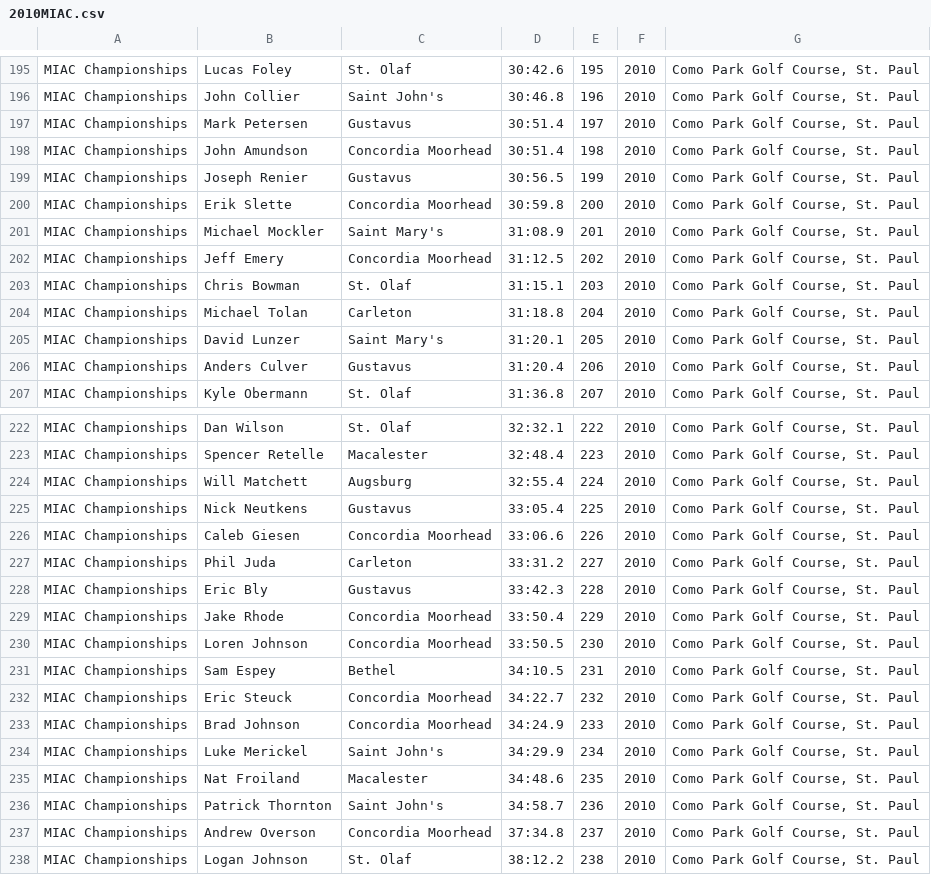
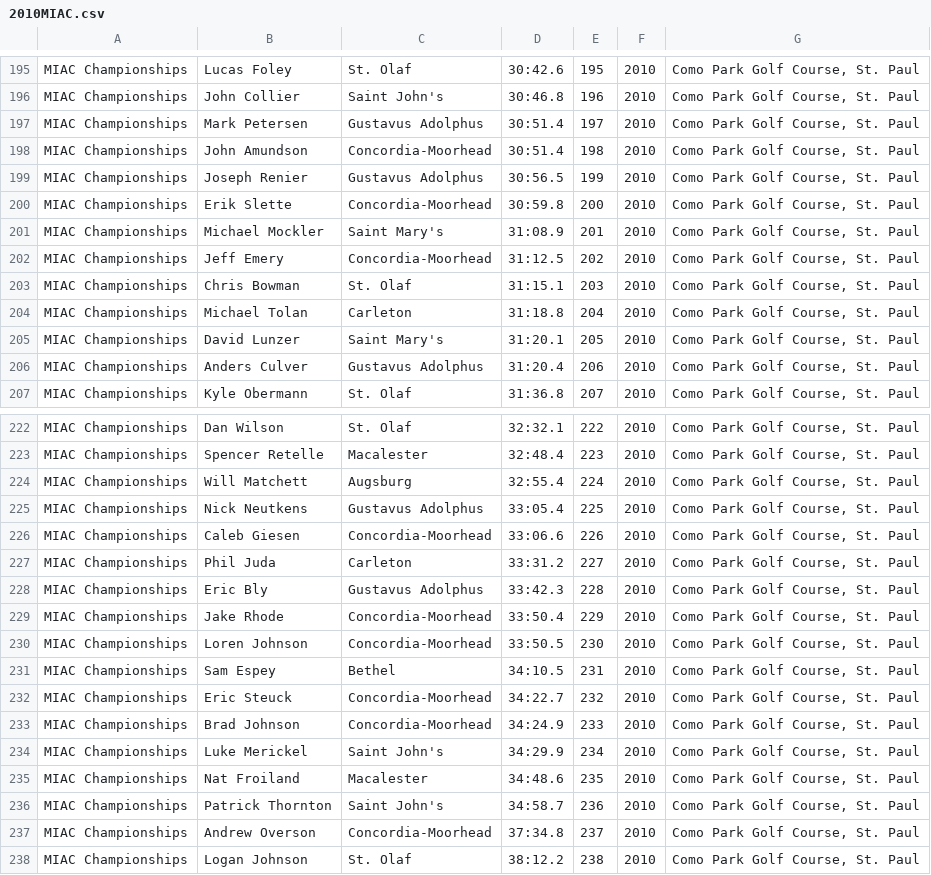
Before and after one commit to Ave-Wat/CS257SoftwareDesign, a CSV file: webapp/data/2010MIAC.csv, drawn as a sheet; only a part is shown, gaps mark what is left out; the diff covers the shown part only.

```diff
--- a/webapp/data/2010MIAC.csv
+++ b/webapp/data/2010MIAC.csv
@@ -196,8 +196,8 @@ MIAC Championships,Lucas Foley,St. Olaf,30:42.6,195,2010,"Como Park Golf Course,
 MIAC Championships,John Collier,Saint John's,30:46.8,196,2010,"Como Park Golf Course, St. Paul"
-MIAC Championships,Mark Petersen,Gustavus,30:51.4,197,2010,"Como Park Golf Course, St. Paul"
-MIAC Championships,John Amundson,Concordia Moorhead,30:51.4,198,2010,"Como Park Golf Course, St. Paul"
-MIAC Championships,Joseph Renier,Gustavus,30:56.5,199,2010,"Como Park Golf Course, St. Paul"
-MIAC Championships,Erik Slette,Concordia Moorhead,30:59.8,200,2010,"Como Park Golf Course, St. Paul"
+MIAC Championships,Mark Petersen,Gustavus Adolphus,30:51.4,197,2010,"Como Park Golf Course, St. Paul"
+MIAC Championships,John Amundson,Concordia-Moorhead,30:51.4,198,2010,"Como Park Golf Course, St. Paul"
+MIAC Championships,Joseph Renier,Gustavus Adolphus,30:56.5,199,2010,"Como Park Golf Course, St. Paul"
+MIAC Championships,Erik Slette,Concordia-Moorhead,30:59.8,200,2010,"Como Park Golf Course, St. Paul"
 MIAC Championships,Michael Mockler,Saint Mary's,31:08.9,201,2010,"Como Park Golf Course, St. Paul"
-MIAC Championships,Jeff Emery,Concordia Moorhead,31:12.5,202,2010,"Como Park Golf Course, St. Paul"
+MIAC Championships,Jeff Emery,Concordia-Moorhead,31:12.5,202,2010,"Como Park Golf Course, St. Paul"
 MIAC Championships,Chris Bowman,St. Olaf,31:15.1,203,2010,"Como Park Golf Course, St. Paul"
@@ -205,3 +205,3 @@ MIAC Championships,Michael Tolan,Carleton,31:18.8,204,2010,"Como Park Golf Cours
 MIAC Championships,David Lunzer,Saint Mary's,31:20.1,205,2010,"Como Park Golf Course, St. Paul"
-MIAC Championships,Anders Culver,Gustavus,31:20.4,206,2010,"Como Park Golf Course, St. Paul"
+MIAC Championships,Anders Culver,Gustavus Adolphus,31:20.4,206,2010,"Como Park Golf Course, St. Paul"
 MIAC Championships,Kyle Obermann,St. Olaf,31:36.8,207,2010,"Como Park Golf Course, St. Paul"
@@ -224,11 +224,11 @@ MIAC Championships,Spencer Retelle,Macalester,32:48.4,223,2010,"Como Park Golf C
 MIAC Championships,Will Matchett,Augsburg,32:55.4,224,2010,"Como Park Golf Course, St. Paul"
-MIAC Championships,Nick Neutkens,Gustavus,33:05.4,225,2010,"Como Park Golf Course, St. Paul"
-MIAC Championships,Caleb Giesen,Concordia Moorhead,33:06.6,226,2010,"Como Park Golf Course, St. Paul"
+MIAC Championships,Nick Neutkens,Gustavus Adolphus,33:05.4,225,2010,"Como Park Golf Course, St. Paul"
+MIAC Championships,Caleb Giesen,Concordia-Moorhead,33:06.6,226,2010,"Como Park Golf Course, St. Paul"
 MIAC Championships,Phil Juda,Carleton,33:31.2,227,2010,"Como Park Golf Course, St. Paul"
-MIAC Championships,Eric Bly,Gustavus,33:42.3,228,2010,"Como Park Golf Course, St. Paul"
-MIAC Championships,Jake Rhode,Concordia Moorhead,33:50.4,229,2010,"Como Park Golf Course, St. Paul"
-MIAC Championships,Loren Johnson,Concordia Moorhead,33:50.5,230,2010,"Como Park Golf Course, St. Paul"
+MIAC Championships,Eric Bly,Gustavus Adolphus,33:42.3,228,2010,"Como Park Golf Course, St. Paul"
+MIAC Championships,Jake Rhode,Concordia-Moorhead,33:50.4,229,2010,"Como Park Golf Course, St. Paul"
+MIAC Championships,Loren Johnson,Concordia-Moorhead,33:50.5,230,2010,"Como Park Golf Course, St. Paul"
 MIAC Championships,Sam Espey,Bethel,34:10.5,231,2010,"Como Park Golf Course, St. Paul"
-MIAC Championships,Eric Steuck,Concordia Moorhead,34:22.7,232,2010,"Como Park Golf Course, St. Paul"
-MIAC Championships,Brad Johnson,Concordia Moorhead,34:24.9,233,2010,"Como Park Golf Course, St. Paul"
+MIAC Championships,Eric Steuck,Concordia-Moorhead,34:22.7,232,2010,"Como Park Golf Course, St. Paul"
+MIAC Championships,Brad Johnson,Concordia-Moorhead,34:24.9,233,2010,"Como Park Golf Course, St. Paul"
 MIAC Championships,Luke Merickel,Saint John's,34:29.9,234,2010,"Como Park Golf Course, St. Paul"
@@ -236,3 +236,3 @@ MIAC Championships,Nat Froiland,Macalester,34:48.6,235,2010,"Como Park Golf Cour
 MIAC Championships,Patrick Thornton,Saint John's,34:58.7,236,2010,"Como Park Golf Course, St. Paul"
-MIAC Championships,Andrew Overson,Concordia Moorhead,37:34.8,237,2010,"Como Park Golf Course, St. Paul"
+MIAC Championships,Andrew Overson,Concordia-Moorhead,37:34.8,237,2010,"Como Park Golf Course, St. Paul"
 MIAC Championships,Logan Johnson,St. Olaf,38:12.2,238,2010,"Como Park Golf Course, St. Paul"
```
Also changed, not shown: 32 edited cells elsewhere in this file, webapp/data/2011MIAC.csv, webapp/data/2012MIAC.csv, 10 other files.
